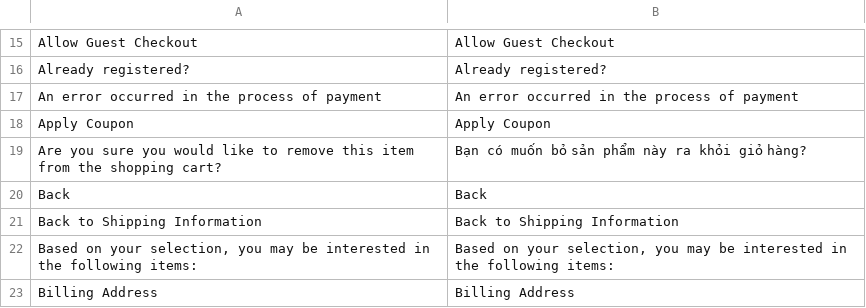
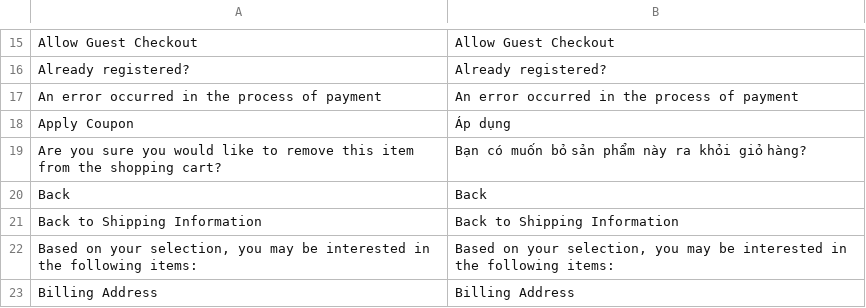
Before and after one commit to cleversoft/kidsplaza, a CSV file: app/locale/vi_VN/Mage_Checkout.csv, drawn as a sheet; only a part is shown, gaps mark what is left out.

Commit message:
fix checkout

```diff
--- a/app/locale/vi_VN/Mage_Checkout.csv
+++ b/app/locale/vi_VN/Mage_Checkout.csv
@@ -17,3 +17,3 @@
 "An error occurred in the process of payment","An error occurred in the process of payment"
-"Apply Coupon","Apply Coupon"
+"Apply Coupon","Áp dụng"
 "Are you sure you would like to remove this item from the shopping cart?","Bạn có muốn bỏ sản phẩm này ra khỏi giỏ hàng?"
```
Also changed, not shown: 4 other files.
